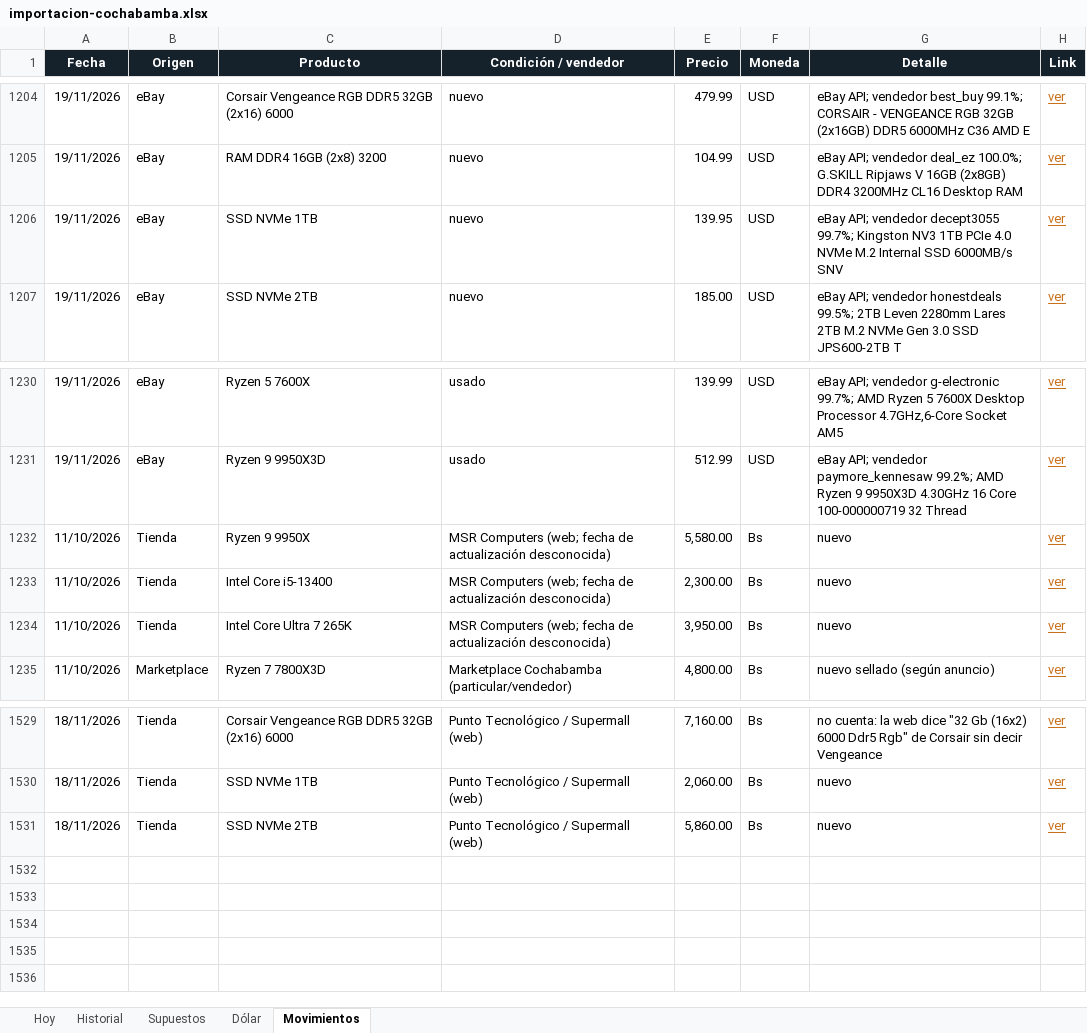
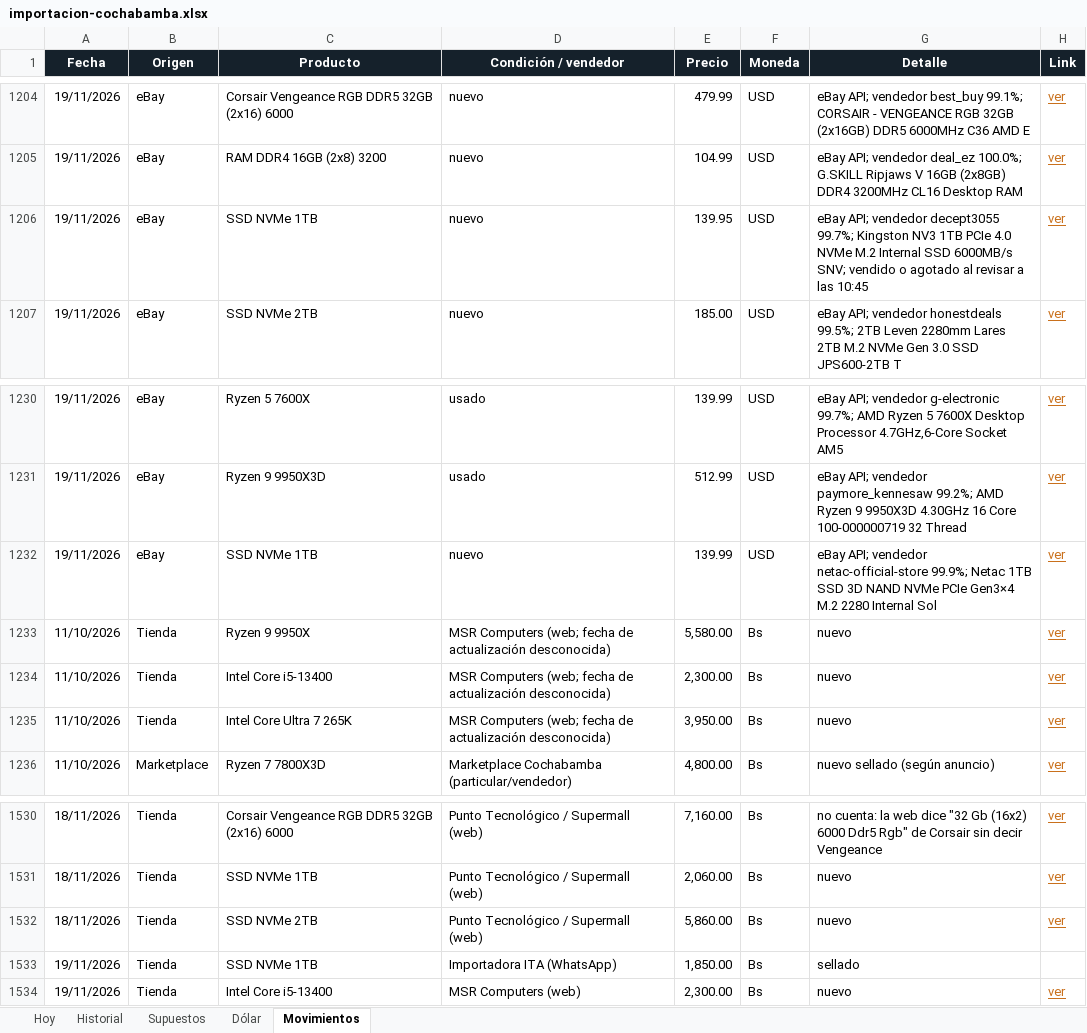
Before and after one commit to Santi491/Claude-, an Excel workbook: importacion-cochabamba.xlsx, sheet Movimientos, drawn as a sheet; only a part is shown, gaps mark what is left out; values as stored, in another font and other column widths than the file's, no borders; table styles not drawn; the diff names each change by its address in the sheet, - before the commit and + after, or states it on an @@ line.

```diff
--- a/importacion-cochabamba.xlsx (sheet Movimientos)
+++ b/importacion-cochabamba.xlsx (sheet Movimientos)
-G1206 (Detalle): …SSD 6000MB/s SNV
+G1206 (Detalle): …SSD 6000MB/s SNV; vendido o agotado al revisar a las 10:45
+row 1232: 19/11/2026 | eBay | SSD NVMe 1TB | nuevo | 139.99 | USD | eBay API; vendedor netac-official-store 99.9%; Netac 1TB SSD 3D NAND NVMe PCIe Gen3×4 M.2 2280 Internal Sol | ver
+row 1533: 19/11/2026 | Tienda | SSD NVMe 1TB | Importadora ITA (WhatsApp) | 1,850.00 | Bs | sellado
+row 1534: 19/11/2026 | Tienda | Intel Core i5-13400 | MSR Computers (web) | 2,300.00 | Bs | nuevo | ver
```
Also changed, not shown: sheet Historial, sheet Dólar, sheet Hoy, 26 other files.
